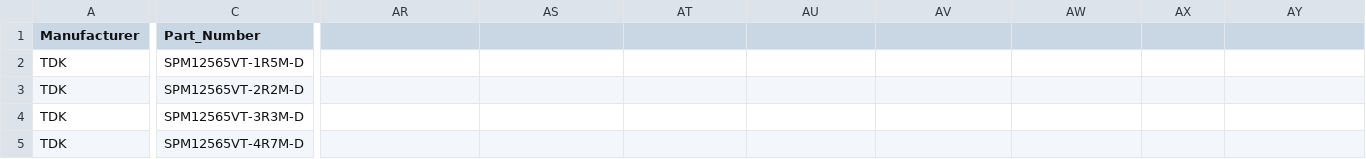
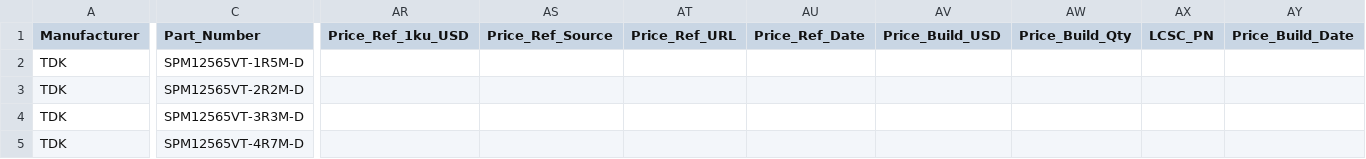
Before and after one commit to harrisonhsueh/Buck_Boost_42W, a CSV file: data/inductors.csv, drawn as a sheet; only a part is shown, gaps mark what is left out; the diff names each change by its address in the sheet, - before the commit and + after, or states it on an @@ line.

Commit message:
updating inductor part info for loss and pricing

```diff
--- a/data/inductors.csv
+++ b/data/inductors.csv
-AR1: (empty)
+AR1: Price_Ref_1ku_USD
-AS1: (empty)
+AS1: Price_Ref_Source
-AT1: (empty)
+AT1: Price_Ref_URL
-AU1: (empty)
+AU1: Price_Ref_Date
-AV1: (empty)
+AV1: Price_Build_USD
-AW1: (empty)
+AW1: Price_Build_Qty
-AX1: (empty)
+AX1: LCSC_PN
-AY1: (empty)
+AY1: Price_Build_Date
```
Also changed, not shown: data/mosfets.csv, 3 other files.
